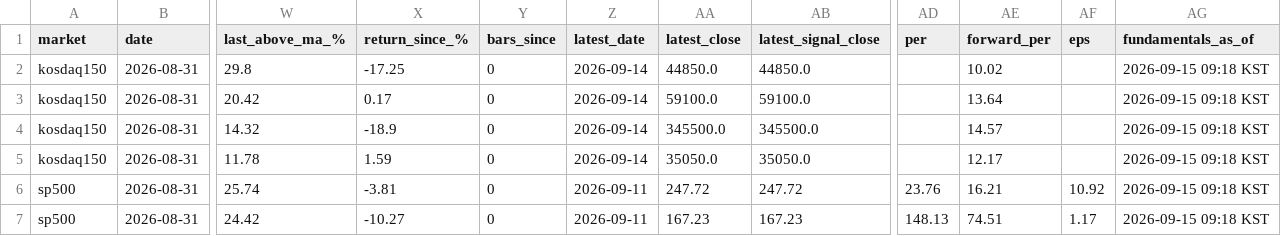
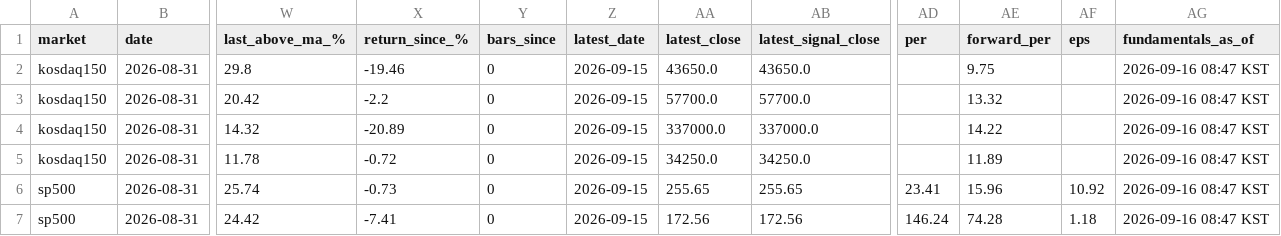
Before and after one commit to kimka3/breakout-screener, a CSV file: monthly_breakouts.csv, drawn as a sheet; only a part is shown, gaps mark what is left out; the diff covers the shown part only; the diff names each change by its address in the sheet, - before the commit and + after, or states it on an @@ line.

```diff
--- a/monthly_breakouts.csv
+++ b/monthly_breakouts.csv
-X2 (return_since_%): -17.25
+X2 (return_since_%): -19.46
-Z2:Z5 (latest_date): 2026-09-14
+Z2:Z5 (latest_date): 2026-09-15
-AA2 (latest_close): 44850.0
+AA2 (latest_close): 43650.0
-AB2 (latest_signal_close): 44850.0
+AB2 (latest_signal_close): 43650.0
-AE2 (forward_per): 10.02
+AE2 (forward_per): 9.75
-AG2:AG7 (fundamentals_as_of): 2026-09-15 09:18 KST
+AG2:AG7 (fundamentals_as_of): 2026-09-16 08:47 KST
-X3 (return_since_%): 0.17
+X3 (return_since_%): -2.2
-AA3 (latest_close): 59100.0
+AA3 (latest_close): 57700.0
-AB3 (latest_signal_close): 59100.0
+AB3 (latest_signal_close): 57700.0
-AE3 (forward_per): 13.64
+AE3 (forward_per): 13.32
-X4 (return_since_%): -18.9
+X4 (return_since_%): -20.89
-AA4 (latest_close): 345500.0
+AA4 (latest_close): 337000.0
-AB4 (latest_signal_close): 345500.0
+AB4 (latest_signal_close): 337000.0
-AE4 (forward_per): 14.57
+AE4 (forward_per): 14.22
-X5 (return_since_%): 1.59
+X5 (return_since_%): -0.72
-AA5 (latest_close): 35050.0
+AA5 (latest_close): 34250.0
-AB5 (latest_signal_close): 35050.0
+AB5 (latest_signal_close): 34250.0
-AE5 (forward_per): 12.17
+AE5 (forward_per): 11.89
-X6 (return_since_%): -3.81
+X6 (return_since_%): -0.73
-Z6:Z7 (latest_date): 2026-09-11
+Z6:Z7 (latest_date): 2026-09-15
-AA6 (latest_close): 247.72
+AA6 (latest_close): 255.65
-AB6 (latest_signal_close): 247.72
+AB6 (latest_signal_close): 255.65
-AD6 (per): 23.76
+AD6 (per): 23.41
-AE6 (forward_per): 16.21
+AE6 (forward_per): 15.96
-X7 (return_since_%): -10.27
+X7 (return_since_%): -7.41
-AA7 (latest_close): 167.23
+AA7 (latest_close): 172.56
-AB7 (latest_signal_close): 167.23
+AB7 (latest_signal_close): 172.56
-AD7 (per): 148.13
+AD7 (per): 146.24
-AE7 (forward_per): 74.51
+AE7 (forward_per): 74.28
-AF7 (eps): 1.17
+AF7 (eps): 1.18
```
Also changed, not shown: 31 edited cells elsewhere in this file, breakouts.csv, 1 other file.
